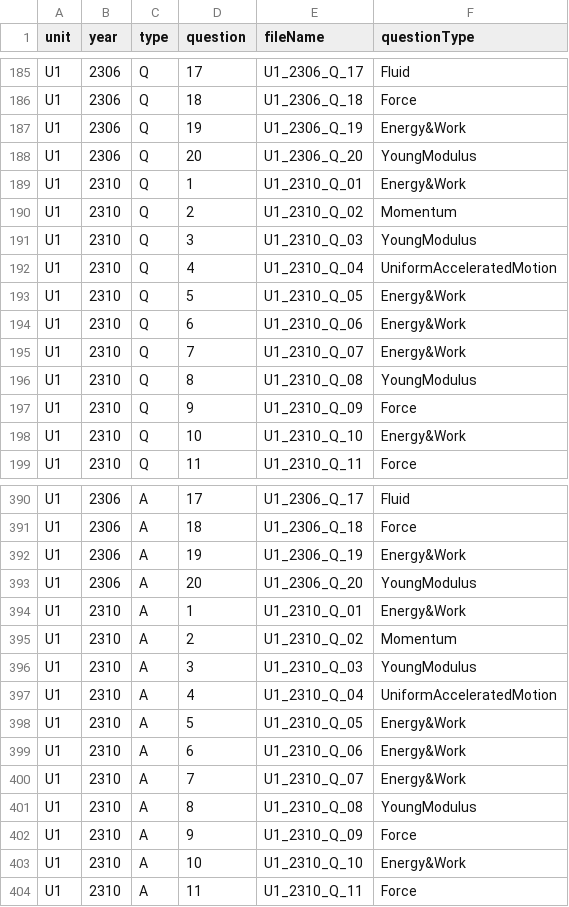
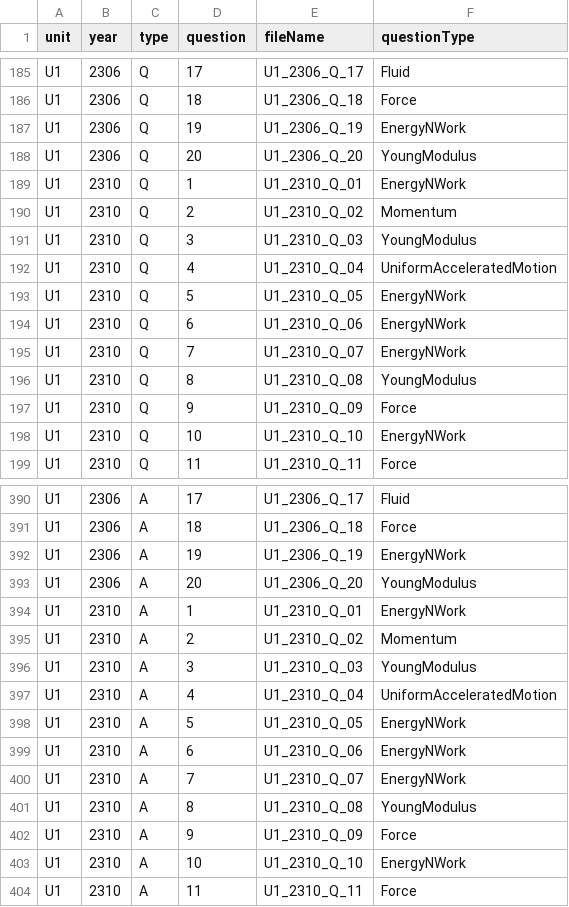
Before and after one commit to SubatomicApple/IALQuestionBankTool, a CSV file: public/pdfs.csv, drawn as a sheet; only a part is shown, gaps mark what is left out; the diff covers the shown part only.

Commit message:
Update pdfs.csv

```diff
--- a/public/pdfs.csv
+++ b/public/pdfs.csv
@@ -186,5 +186,5 @@ U1,2306,Q,17,U1_2306_Q_17,Fluid
 U1,2306,Q,18,U1_2306_Q_18,Force
-U1,2306,Q,19,U1_2306_Q_19,Energy&Work
+U1,2306,Q,19,U1_2306_Q_19,EnergyNWork
 U1,2306,Q,20,U1_2306_Q_20,YoungModulus
-U1,2310,Q,1,U1_2310_Q_01,Energy&Work
+U1,2310,Q,1,U1_2310_Q_01,EnergyNWork
 U1,2310,Q,2,U1_2310_Q_02,Momentum
@@ -192,8 +192,8 @@ U1,2310,Q,3,U1_2310_Q_03,YoungModulus
 U1,2310,Q,4,U1_2310_Q_04,UniformAcceleratedMotion
-U1,2310,Q,5,U1_2310_Q_05,Energy&Work
-U1,2310,Q,6,U1_2310_Q_06,Energy&Work
-U1,2310,Q,7,U1_2310_Q_07,Energy&Work
+U1,2310,Q,5,U1_2310_Q_05,EnergyNWork
+U1,2310,Q,6,U1_2310_Q_06,EnergyNWork
+U1,2310,Q,7,U1_2310_Q_07,EnergyNWork
 U1,2310,Q,8,U1_2310_Q_08,YoungModulus
 U1,2310,Q,9,U1_2310_Q_09,Force
-U1,2310,Q,10,U1_2310_Q_10,Energy&Work
+U1,2310,Q,10,U1_2310_Q_10,EnergyNWork
 U1,2310,Q,11,U1_2310_Q_11,Force
@@ -391,5 +391,5 @@ U1,2306,A,17,U1_2306_Q_17,Fluid
 U1,2306,A,18,U1_2306_Q_18,Force
-U1,2306,A,19,U1_2306_Q_19,Energy&Work
+U1,2306,A,19,U1_2306_Q_19,EnergyNWork
 U1,2306,A,20,U1_2306_Q_20,YoungModulus
-U1,2310,A,1,U1_2310_Q_01,Energy&Work
+U1,2310,A,1,U1_2310_Q_01,EnergyNWork
 U1,2310,A,2,U1_2310_Q_02,Momentum
@@ -397,8 +397,8 @@ U1,2310,A,3,U1_2310_Q_03,YoungModulus
 U1,2310,A,4,U1_2310_Q_04,UniformAcceleratedMotion
-U1,2310,A,5,U1_2310_Q_05,Energy&Work
-U1,2310,A,6,U1_2310_Q_06,Energy&Work
-U1,2310,A,7,U1_2310_Q_07,Energy&Work
+U1,2310,A,5,U1_2310_Q_05,EnergyNWork
+U1,2310,A,6,U1_2310_Q_06,EnergyNWork
+U1,2310,A,7,U1_2310_Q_07,EnergyNWork
 U1,2310,A,8,U1_2310_Q_08,YoungModulus
 U1,2310,A,9,U1_2310_Q_09,Force
-U1,2310,A,10,U1_2310_Q_10,Energy&Work
+U1,2310,A,10,U1_2310_Q_10,EnergyNWork
 U1,2310,A,11,U1_2310_Q_11,Force
```
Also changed, not shown: 72 edited cells elsewhere in this file.
